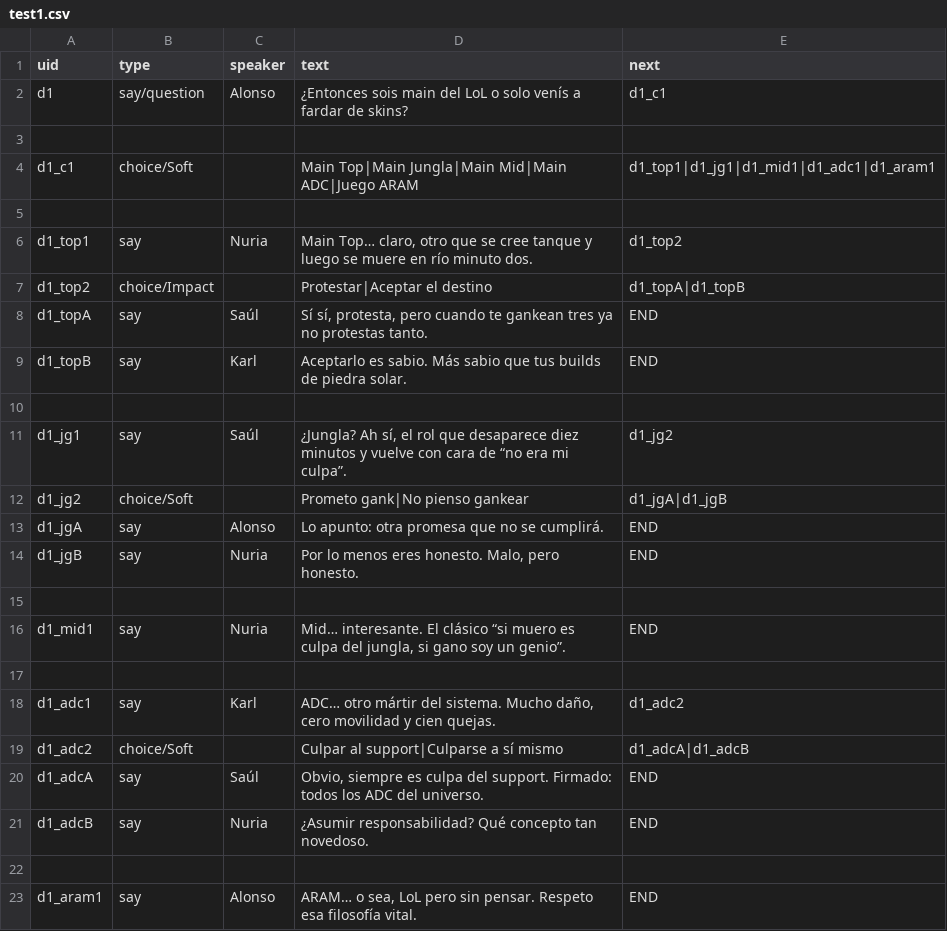
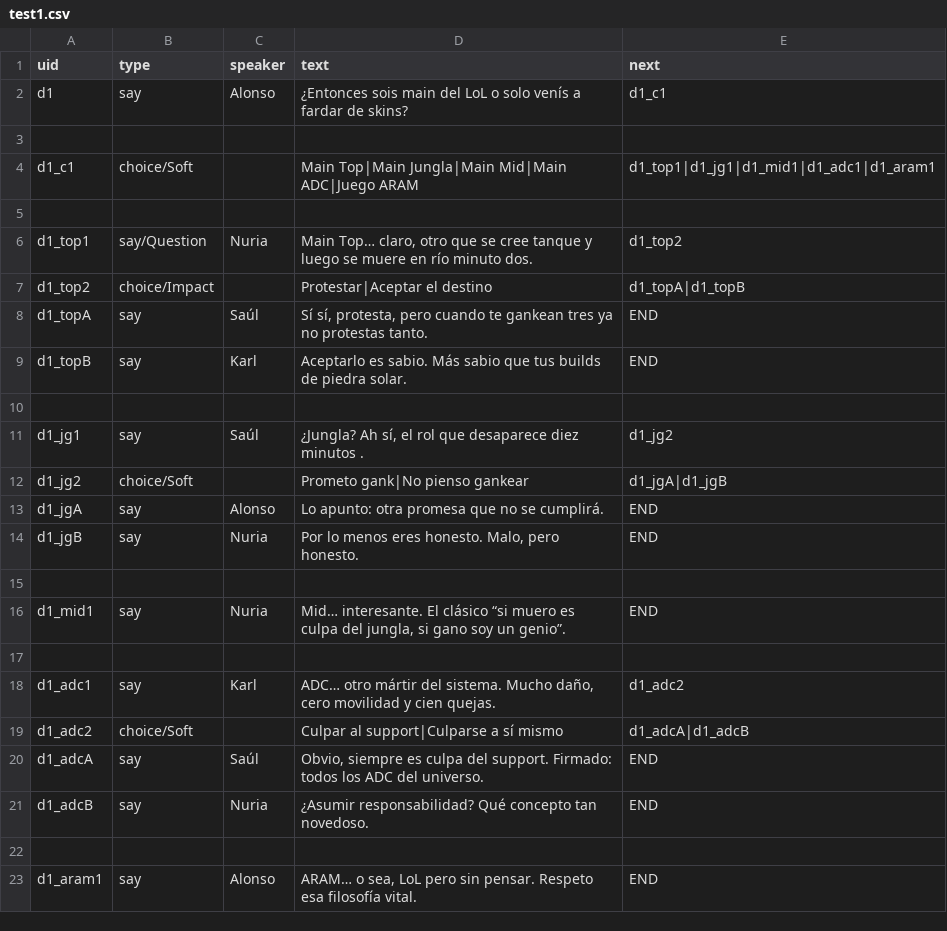
Before and after one commit to alonsomadrigal04/TFG, a CSV file: Assets/Csv/test1.csv, drawn as a sheet.

Commit message:
Bugfixing about the say/question feature

```diff
--- a/Assets/Csv/test1.csv
+++ b/Assets/Csv/test1.csv
@@ -1,3 +1,3 @@
 uid;type;speaker;text;next
-d1;say/question;Alonso;¿Entonces sois main del LoL o solo venís a fardar de skins?;d1_c1
+d1;say;Alonso;¿Entonces sois main del LoL o solo venís a fardar de skins?;d1_c1
 ;;;;
@@ -5,3 +5,3 @@ d1_c1;choice/Soft;;Main Top|Main Jungla|Main Mid|Main ADC|Juego ARAM;d1_top1|d1_
 ;;;;
-d1_top1;say;Nuria;Main Top… claro, otro que se cree tanque y luego se muere en río minuto dos.;d1_top2
+d1_top1;say/Question;Nuria;Main Top… claro, otro que se cree tanque y luego se muere en río minuto dos.;d1_top2
 d1_top2;choice/Impact;;Protestar|Aceptar el destino;d1_topA|d1_topB
@@ -10,3 +10,3 @@ d1_topB;say;Karl;Aceptarlo es sabio. Más sabio que tus builds de piedra solar.;
 ;;;;
-d1_jg1;say;Saúl;¿Jungla? Ah sí, el rol que desaparece diez minutos y vuelve con cara de “no era mi culpa”.;d1_jg2
+d1_jg1;say;Saúl;¿Jungla? Ah sí, el rol que desaparece diez minutos .;d1_jg2
 d1_jg2;choice/Soft;;Prometo gank|No pienso gankear;d1_jgA|d1_jgB
```
Also changed, not shown: 7 other files.
